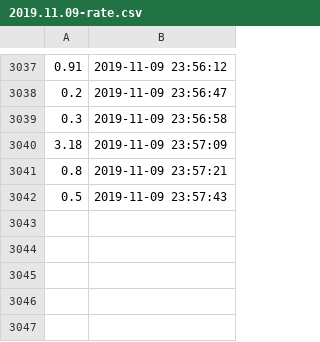
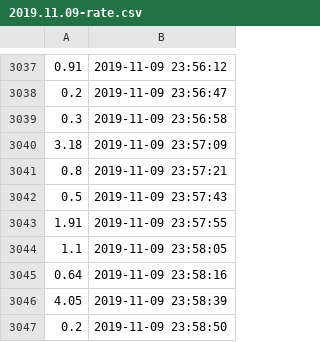
Before and after one commit to filiptronicek/teamtrees-stats, a CSV file: data/2019.11.09-rate.csv, drawn as a sheet; only a part is shown, gaps mark what is left out; the diff names each change by its address in the sheet, - before the commit and + after, or states it on an @@ line.

Commit message:
Data from today

```diff
--- a/data/2019.11.09-rate.csv
+++ b/data/2019.11.09-rate.csv
+row 3043: 1.91 | 2019-11-09 23:57:55
+row 3044: 1.1 | 2019-11-09 23:58:05
+row 3045: 0.64 | 2019-11-09 23:58:16
+row 3046: 4.05 | 2019-11-09 23:58:39
+row 3047: 0.2 | 2019-11-09 23:58:50
```
Also changed, not shown: 3 other files.
